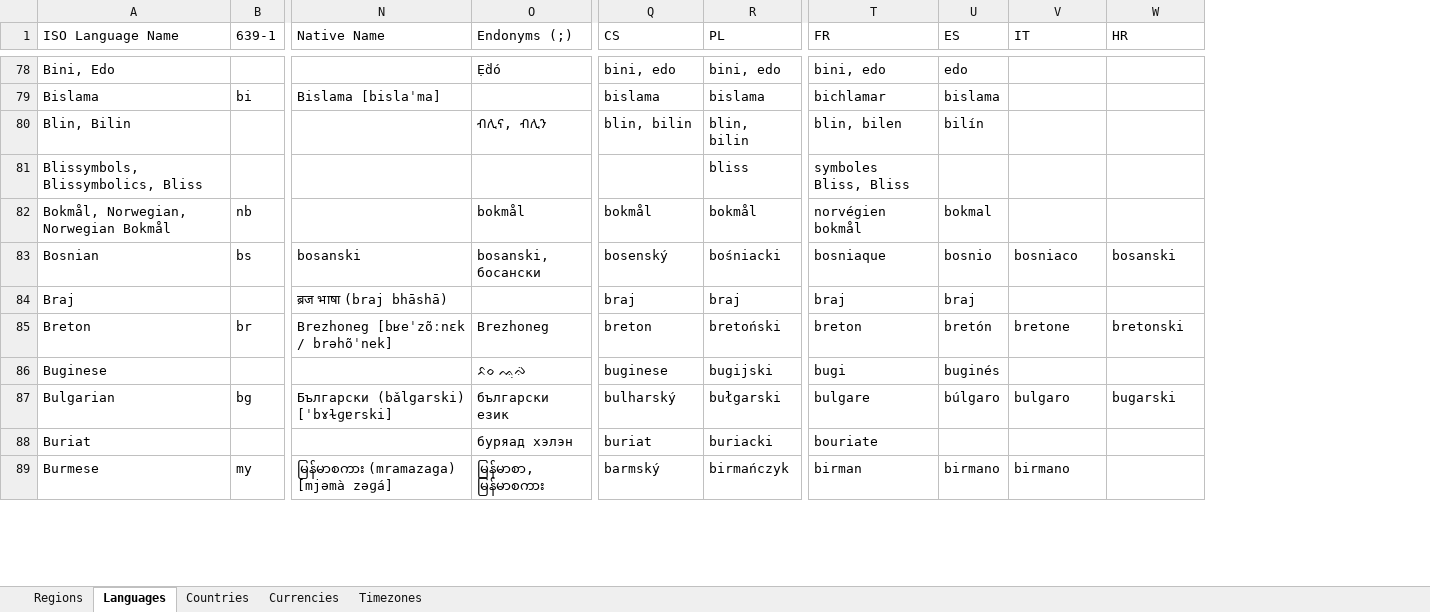
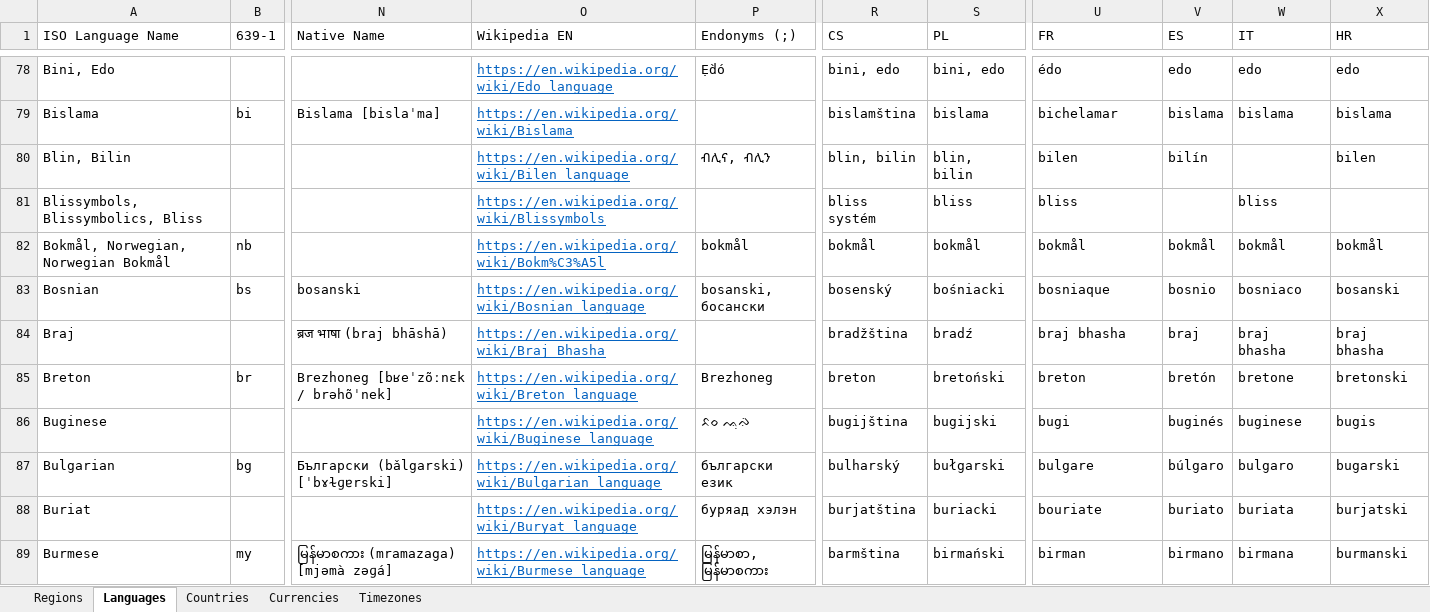
Before and after one commit to mooxphp/moox, an Excel workbook: tallui-data/Static Data.xlsx, sheet Languages, drawn as a sheet; only a part is shown, gaps mark what is left out; values as stored, in another font and other column widths than the file's, no borders; conditional formats and table styles not drawn; addresses are those after the commit; the diff covers the shown part only; the diff names each change by its address in the sheet, - before the commit and + after, or states it on an @@ line.

Commit message:
W-I-P_StaticData_languages_wikiLinks

```diff
--- a/tallui-data/Static Data.xlsx (sheet Languages)
+++ b/tallui-data/Static Data.xlsx (sheet Languages)
+column O (Wikipedia EN), rows 78-89: https://en.wikipedia.org/wiki/Edo_language | https://en.wikipedia.org/wiki/Bislama | https://en.wikipedia.org/wiki/Bilen_language | https://en.wikipedia.org/wiki/Blissymbols | https://en.wikipedia.org/wiki/Bokm%C3%A5l | https://en.wikipedia.org/wiki/Bosnian_language | https://en.wikipedia.org/wiki/Braj_Bhasha | https://en.wikipedia.org/wiki/Breton_language | https://en.wikipedia.org/wiki/Buginese_language | https://en.wikipedia.org/wiki/Bulgarian_language | https://en.wikipedia.org/wiki/Buryat_language | https://en.wikipedia.org/wiki/Burmese_language
-U78 (FR): bini, edo
+U78 (FR): édo
-W78 (IT): (empty)
+W78 (IT): edo
-X78 (HR): (empty)
+X78 (HR): edo
-R79 (CS): bislama
+R79 (CS): bislamština
-U79 (FR): bichlamar
+U79 (FR): bichelamar
-W79 (IT): (empty)
+W79 (IT): bislama
-X79 (HR): (empty)
+X79 (HR): bislama
-U80 (FR): blin, bilen
+U80 (FR): bilen
-X80 (HR): (empty)
+X80 (HR): bilen
-R81 (CS): (empty)
+R81 (CS): bliss systém
-U81 (FR): symboles Bliss, Bliss
+U81 (FR): bliss
-W81 (IT): (empty)
+W81 (IT): bliss
-U82 (FR): norvégien bokmål
+U82 (FR): bokmål
-V82 (ES): bokmal
+V82 (ES): bokmål
-W82 (IT): (empty)
+W82 (IT): bokmål
-X82 (HR): (empty)
+X82 (HR): bokmål
-R84 (CS): braj
+R84 (CS): bradžština
-S84 (PL): braj
+S84 (PL): bradź
-U84 (FR): braj
+U84 (FR): braj bhasha
-W84 (IT): (empty)
+W84 (IT): braj bhasha
-X84 (HR): (empty)
+X84 (HR): braj bhasha
-R86 (CS): buginese
+R86 (CS): bugijština
-W86 (IT): (empty)
+W86 (IT): buginese
-X86 (HR): (empty)
+X86 (HR): bugis
-R88 (CS): buriat
+R88 (CS): burjatština
-V88 (ES): (empty)
+V88 (ES): buriato
-W88 (IT): (empty)
+W88 (IT): buriata
-X88 (HR): (empty)
+X88 (HR): burjatski
-R89 (CS): barmský
+R89 (CS): barmština
-S89 (PL): birmańczyk
+S89 (PL): birmański
-W89 (IT): birmano
+W89 (IT): birmana
-X89 (HR): (empty)
+X89 (HR): burmanski
```
Also changed, not shown: 463 edited cells elsewhere in this sheet, sheet Currencies, sheet Regions, sheet Countries.
